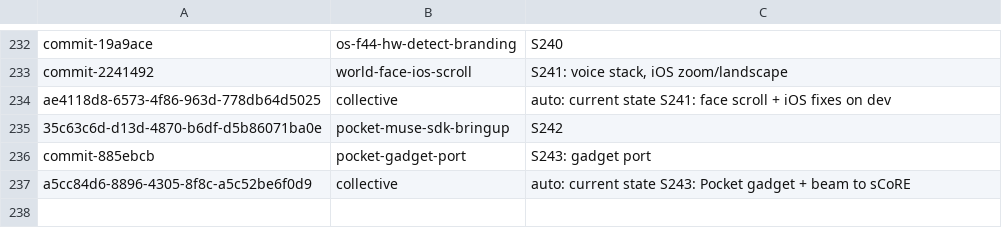
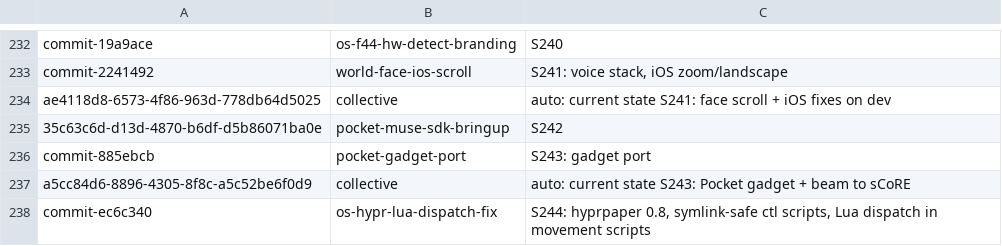
Before and after one commit to RaBbLE-Collective/RaBbLE-Grimoire, a TSV file: log/token-ledger.tsv, drawn as a sheet; only a part is shown, gaps mark what is left out; the diff names each change by its address in the sheet, - before the commit and + after, or states it on an @@ line.

Commit message:
transcribe ~ grimoire >> S244 session log: hyprpaper 0.8, symlink-safe ctl scripts, Lua dispatch fix // %S244_STATE%

```diff
--- a/log/token-ledger.tsv
+++ b/log/token-ledger.tsv
+row 238: commit-ec6c340 | os-hypr-lua-dispatch-fix | S244: hyprpaper 0.8, symlink-safe ctl scripts, Lua dispatch in movement scripts
```
Also changed, not shown: 1 other file.
